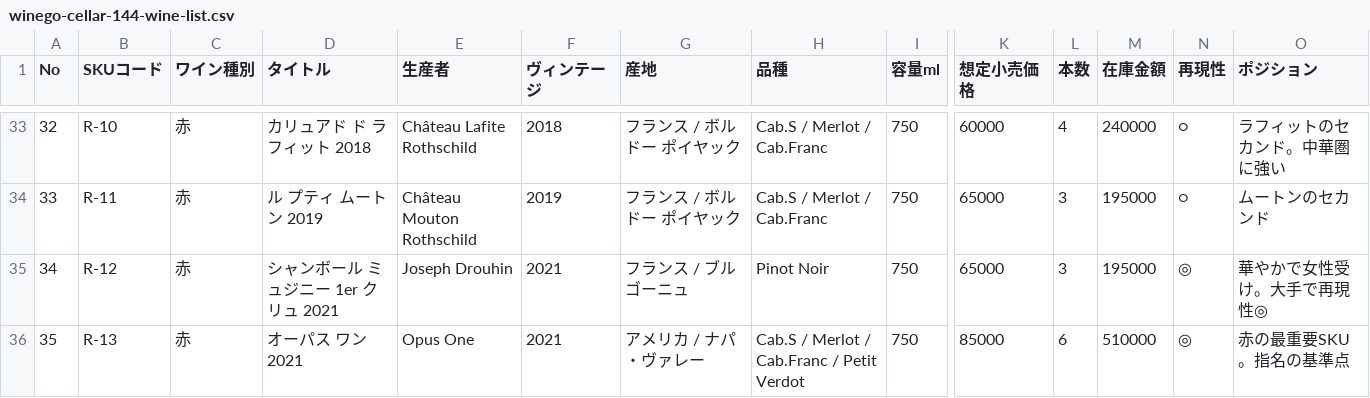
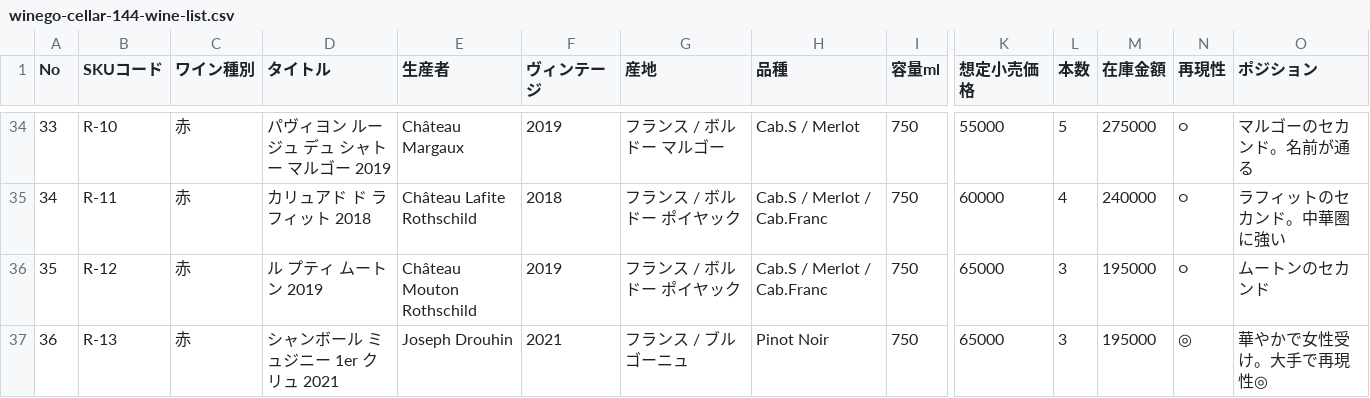
Before and after one commit to nakano-winebank/wine-auction, a CSV file: docs/winego-cellar-144-wine-list.csv, drawn as a sheet; only a part is shown, gaps mark what is left out; addresses are those after the commit; the diff covers the shown part only; the diff names each change by its address in the sheet, - before the commit and + after, or states it on an @@ line.

```diff
--- a/docs/winego-cellar-144-wine-list.csv
+++ b/docs/winego-cellar-144-wine-list.csv
@@ column A (No) renumbered between rows 15 and 51 @@
-D34 (タイトル): カリュアド ド ラフィット 2018
+D34 (タイトル): パヴィヨン ルージュ デュ シャトー マルゴー 2019
-E34 (生産者): Château Lafite Rothschild
+E34 (生産者): Château Margaux
-F34 (ヴィンテージ): 2018
+F34 (ヴィンテージ): 2019
-G34 (産地): フランス / ボルドー ポイヤック
+G34 (産地): フランス / ボルドー マルゴー
-H34 (品種): Cab.S / Merlot / Cab.Franc
+H34 (品種): Cab.S / Merlot
-K34 (想定小売価格): 60000
+K34 (想定小売価格): 55000
-L34 (本数): 4
+L34 (本数): 5
-M34 (在庫金額): 240000
+M34 (在庫金額): 275000
-O34 (ポジション): ラフィットのセカンド。中華圏に強い
+O34 (ポジション): マルゴーのセカンド。名前が通る
-D35 (タイトル): ル プティ ムートン 2019
+D35 (タイトル): カリュアド ド ラフィット 2018
-E35 (生産者): Château Mouton Rothschild
+E35 (生産者): Château Lafite Rothschild
-F35 (ヴィンテージ): 2019
+F35 (ヴィンテージ): 2018
-K35 (想定小売価格): 65000
+K35 (想定小売価格): 60000
-L35 (本数): 3
+L35 (本数): 4
-M35 (在庫金額): 195000
+M35 (在庫金額): 240000
-O35 (ポジション): ムートンのセカンド
+O35 (ポジション): ラフィットのセカンド。中華圏に強い
-D36 (タイトル): シャンボール ミュジニー 1er クリュ 2021
+D36 (タイトル): ル プティ ムートン 2019
-E36 (生産者): Joseph Drouhin
+E36 (生産者): Château Mouton Rothschild
-F36 (ヴィンテージ): 2021
+F36 (ヴィンテージ): 2019
-G36 (産地): フランス / ブルゴーニュ
+G36 (産地): フランス / ボルドー ポイヤック
-H36 (品種): Pinot Noir
+H36 (品種): Cab.S / Merlot / Cab.Franc
-N36 (再現性): ◎
+N36 (再現性): ○
-O36 (ポジション): 華やかで女性受け。大手で再現性◎
+O36 (ポジション): ムートンのセカンド
-D37 (タイトル): オーパス ワン 2021
+D37 (タイトル): シャンボール ミュジニー 1er クリュ 2021
-E37 (生産者): Opus One
+E37 (生産者): Joseph Drouhin
-G37 (産地): アメリカ / ナパ・ヴァレー
+G37 (産地): フランス / ブルゴーニュ
-H37 (品種): Cab.S / Merlot / Cab.Franc / Petit Verdot
+H37 (品種): Pinot Noir
-K37 (想定小売価格): 85000
+K37 (想定小売価格): 65000
-L37 (本数): 6
+L37 (本数): 3
-M37 (在庫金額): 510000
+M37 (在庫金額): 195000
-O37 (ポジション): 赤の最重要SKU。指名の基準点
+O37 (ポジション): 華やかで女性受け。大手で再現性◎
```
Also changed, not shown: 1 added row, 1 removed row and 135 edited cells elsewhere in this file, docs/winego-price-survey-worksheet.csv, 1 other file.
